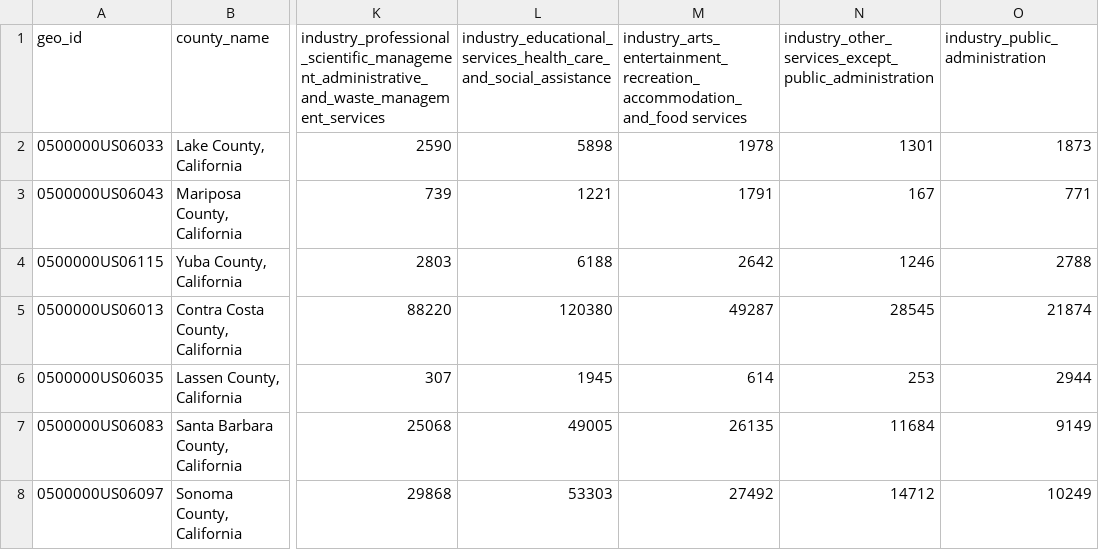
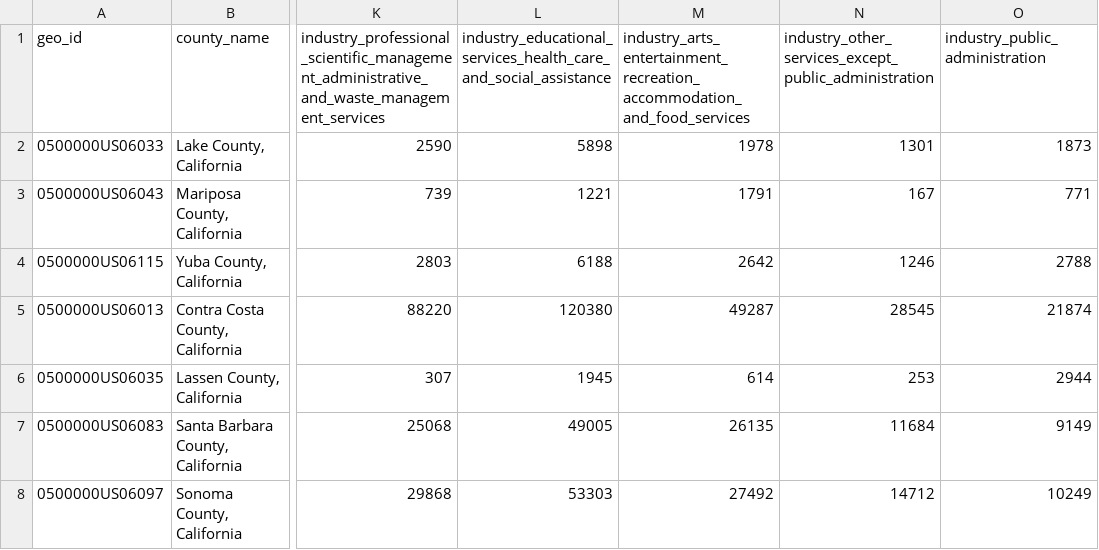
Before and after one commit to sloth143chunk/Internet_Access_Analysis, a CSV file: resources/census_api/census_industry_data.csv, drawn as a sheet; only a part is shown, gaps mark what is left out; the diff names each change by its address in the sheet, - before the commit and + after, or states it on an @@ line.

```diff
--- a/resources/census_api/census_industry_data.csv
+++ b/resources/census_api/census_industry_data.csv
-M1: industry_arts_entertainment_recreation_accommodation_and_food services
+M1: industry_arts_entertainment_recreation_accommodation_and_food_services
```
Also changed, not shown: resources/census_api/census_family_structure_data.csv, resources/census_api/census_population_data.csv, 2 other files.
